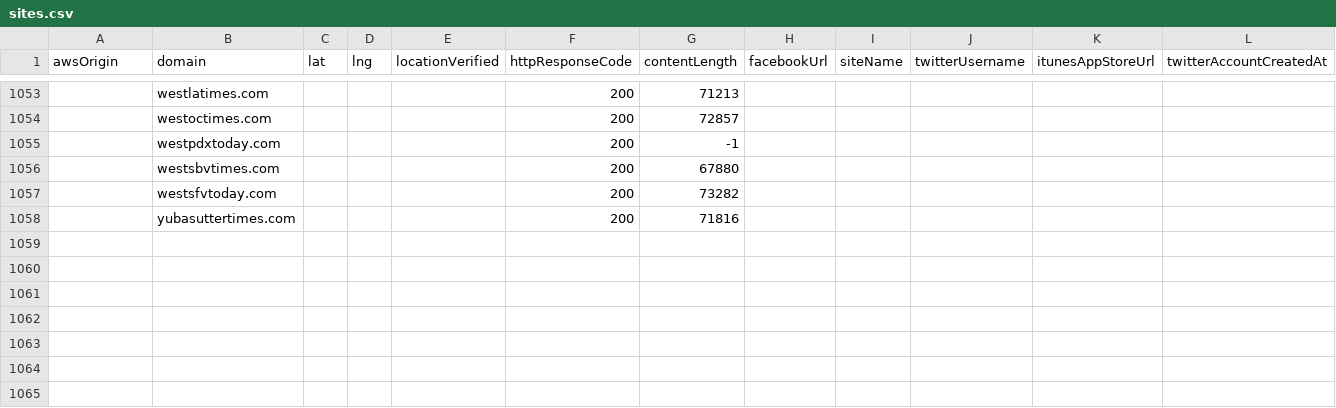
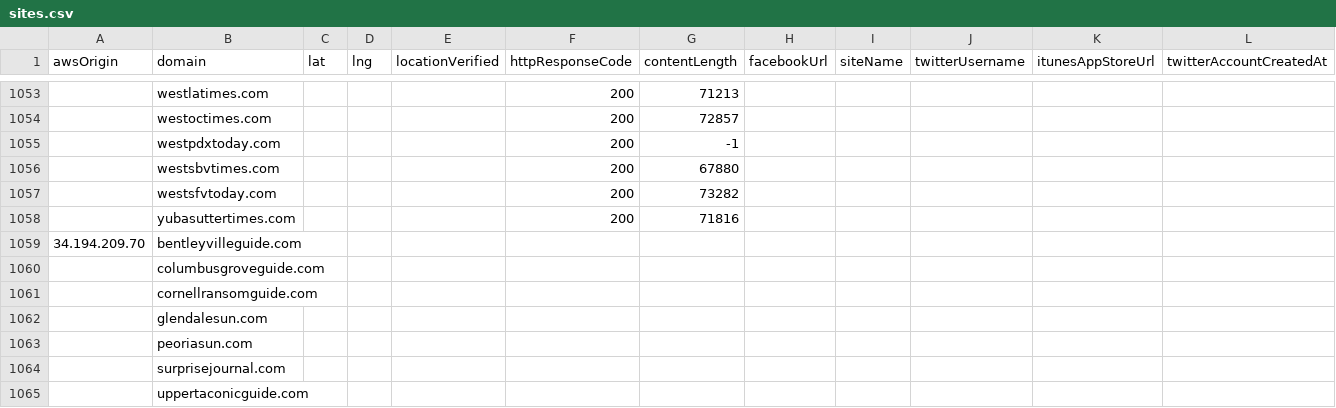
Before and after one commit to MassMove/AttackVectors, a CSV file: LocalJournals/sites.csv, drawn as a sheet; only a part is shown, gaps mark what is left out; rows hold the shown columns only; the diff names each change by its address in the sheet, - before the commit and + after, or states it on an @@ line.

Commit message:
Add domains related to hansondirectory

```diff
--- a/LocalJournals/sites.csv
+++ b/LocalJournals/sites.csv
+row 1059: 34.194.209.70 | bentleyvilleguide.com
+row 1060:  | columbusgroveguide.com
+row 1061:  | cornellransomguide.com
+row 1062:  | glendalesun.com
+row 1063:  | peoriasun.com
+row 1064:  | surprisejournal.com
+row 1065:  | uppertaconicguide.com
```
Also changed, not shown: 3 other files.
